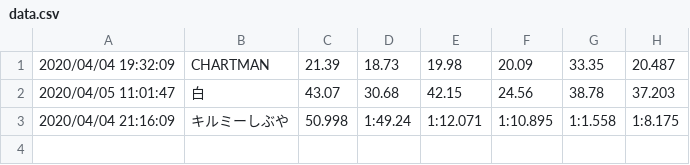
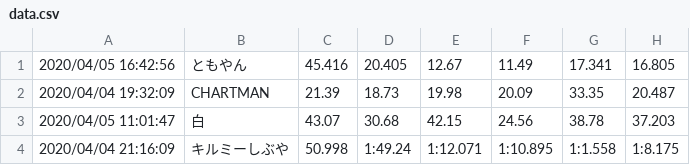
Before and after one commit to Nyanyan/nyancontest, a CSV file: Void/data.csv, drawn as a sheet.

Commit message:
updated data

```diff
--- a/Void/data.csv
+++ b/Void/data.csv
@@ -1 +1,2 @@
+2020/04/05 16:42:56,ともやん,45.416,20.405,12.67,11.49,17.341,16.805
 2020/04/04 19:32:09,CHARTMAN,21.39,18.73,19.98,20.09,33.35,20.487
```
Also changed, not shown: 10 other files.
